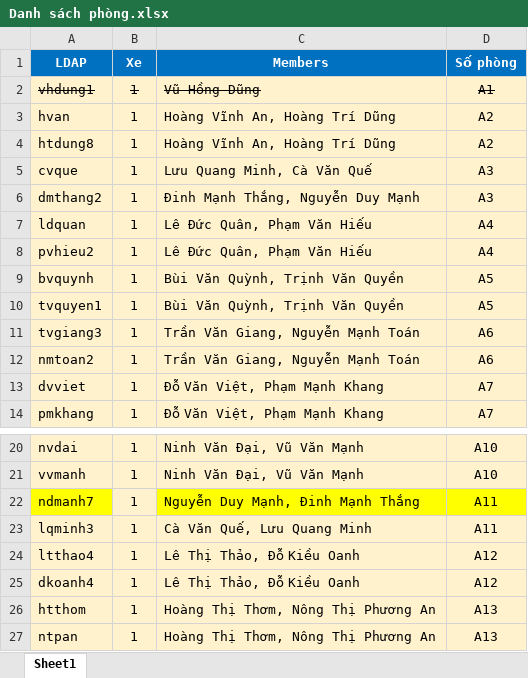
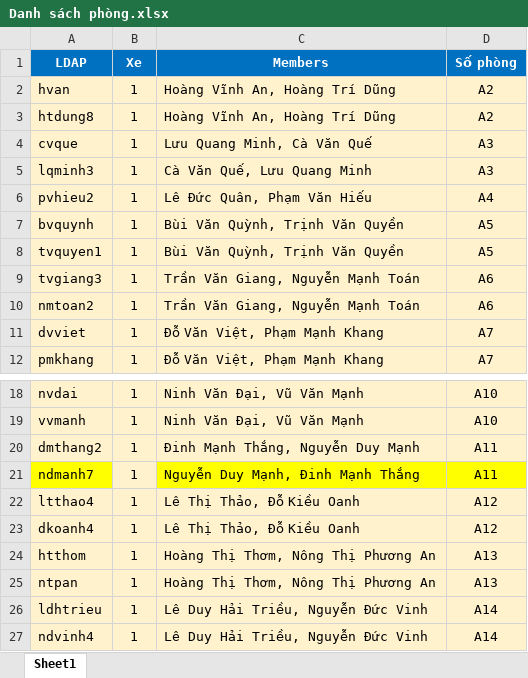
Before and after one commit to btbngoc/G2summer2026, an Excel workbook: assets/Danh sách phòng.xlsx, sheet Sheet1, drawn as a sheet; only a part is shown, gaps mark what is left out; the shorter side is filled out with more unchanged rows; values as stored, in another font and other column widths than the file's, no borders; removed rows and columns are numbered as before the commit, all else as after; the diff names each change by its address in the sheet, - before the commit and + after, or states it on an @@ line.

```diff
--- a/assets/Danh sách phòng.xlsx (sheet Sheet1)
+++ b/assets/Danh sách phòng.xlsx (sheet Sheet1)
-row 2: vhdung1 | 1 | Vũ Hồng Dũng | A1
-A5 (LDAP): dmthang2
+A5 (LDAP): lqminh3
-C5 (Members): Đinh Mạnh Thắng, Nguyễn Duy Mạnh
+C5 (Members): Cà Văn Quế, Lưu Quang Minh
-row 7: ldquan | 1 | Lê Đức Quân, Phạm Văn Hiếu | A4
+row 20: dmthang2 | 1 | Đinh Mạnh Thắng, Nguyễn Duy Mạnh | A11
-row 23: lqminh3 | 1 | Cà Văn Quế, Lưu Quang Minh | A11
```
Also changed, not shown: 2 other files.
